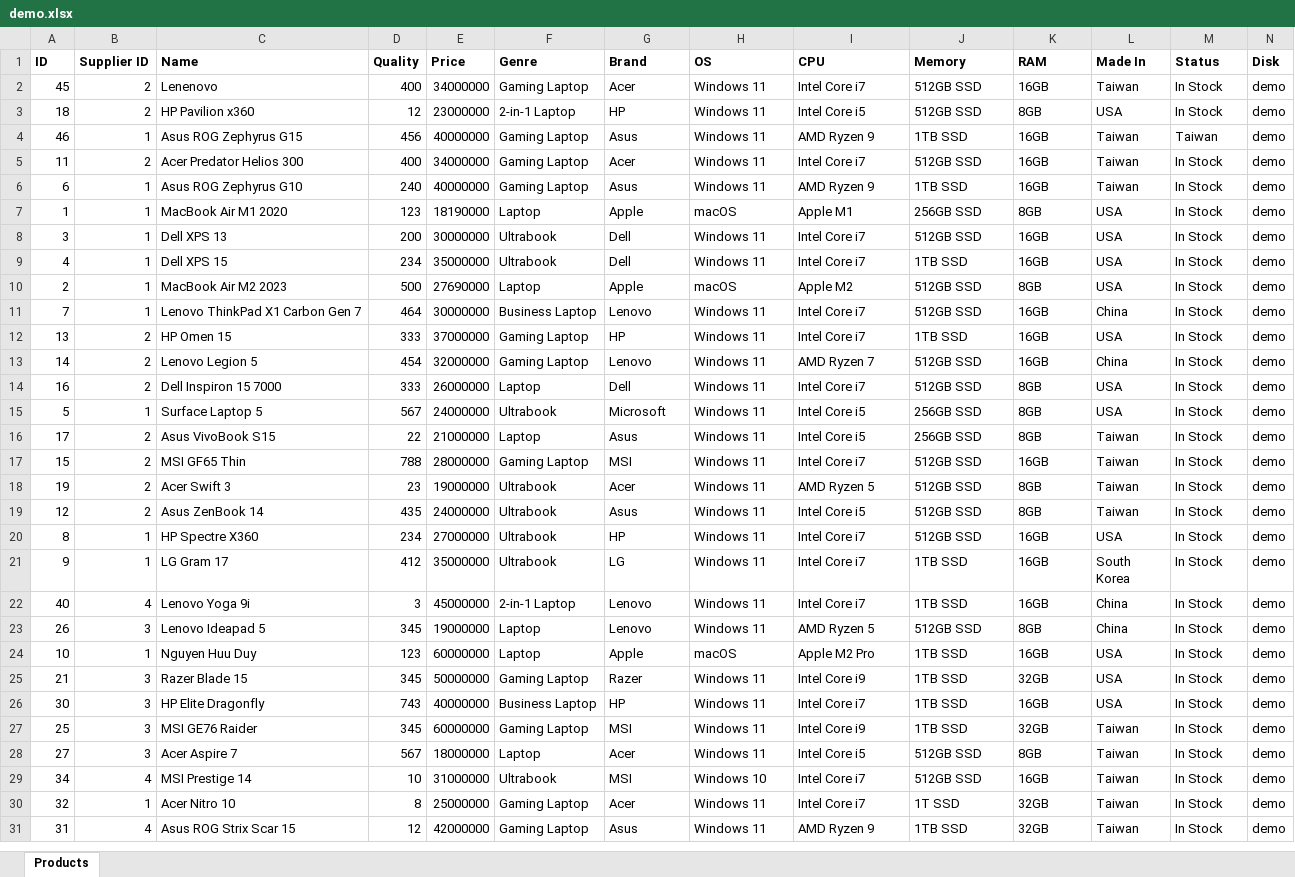
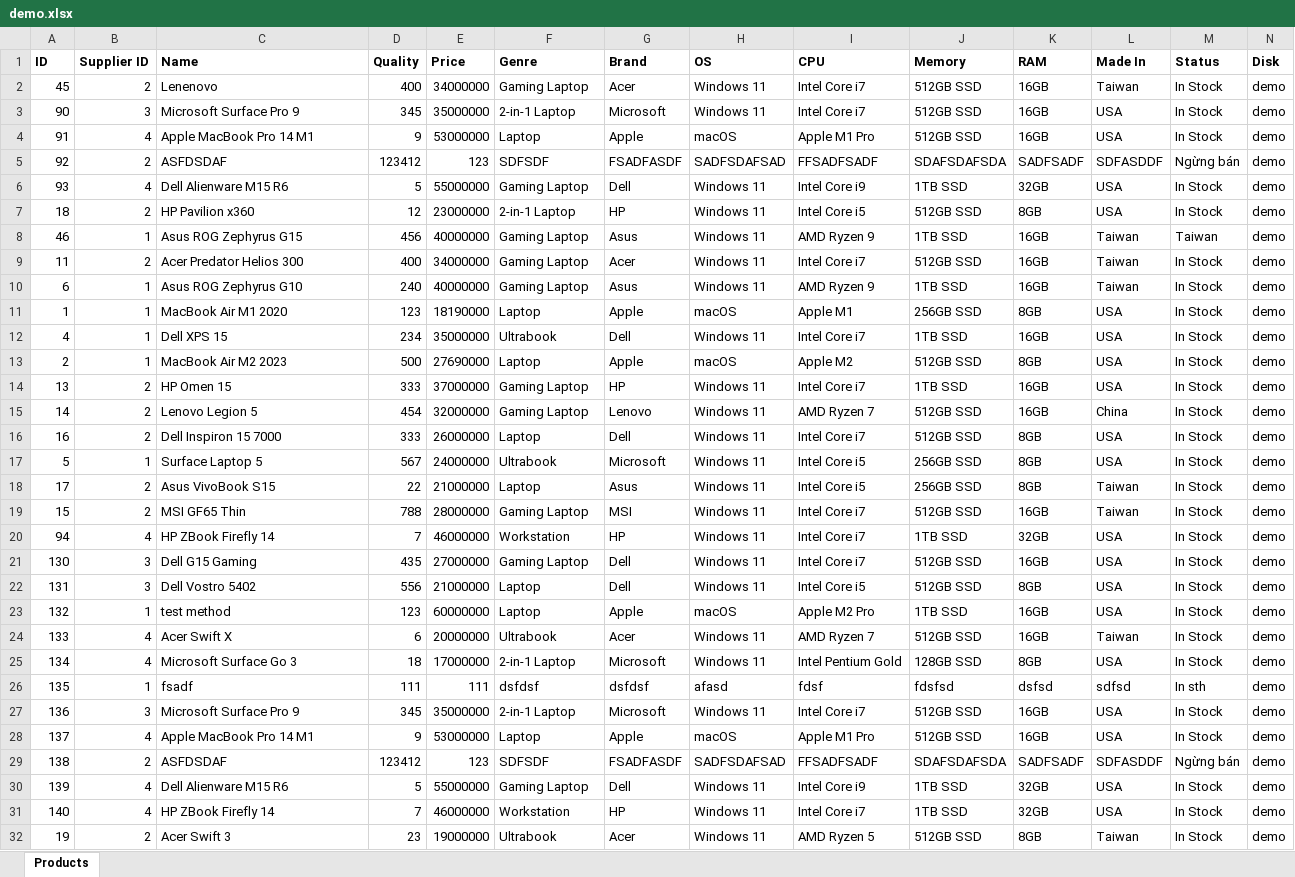
Before and after one commit to NguyenTuan2005/ComputerManagementSystem, an Excel workbook: demo.xlsx, sheet Products, drawn as a sheet; only a part is shown; the shorter side is filled out with more unchanged rows; values as stored, in another font and other column widths than the file's, no borders; removed rows and columns are numbered as before the commit, all else as after; rows hold the shown columns only; the diff covers the shown part only; the diff names each change by its address in the sheet, - before the commit and + after, or states it on an @@ line.

```diff
--- a/demo.xlsx (sheet Products)
+++ b/demo.xlsx (sheet Products)
+row 3: 90 | 3 | Microsoft Surface Pro 9 | 345 | 35000000 | 2-in-1 Laptop | Microsoft | Windows 11 | Intel Core i7 | 512GB SSD | 16GB | USA | In Stock | demo
+row 4: 91 | 4 | Apple MacBook Pro 14 M1 | 9 | 53000000 | Laptop | Apple | macOS | Apple M1 Pro | 512GB SSD | 16GB | USA | In Stock | demo
+row 5: 92 | 2 | ASFDSDAF | 123412 | 123 | SDFSDF | FSADFASDF | SADFSDAFSAD | FFSADFSADF | SDAFSDAFSDA | SADFSADF | SDFASDDF | Ngừng bán | demo
+row 6: 93 | 4 | Dell Alienware M15 R6 | 5 | 55000000 | Gaming Laptop | Dell | Windows 11 | Intel Core i9 | 1TB SSD | 32GB | USA | In Stock | demo
@@ row 8 moved to row 114: 3 @@
-row 11: 7 | 1 | Lenovo ThinkPad X1 Carbon Gen 7 | 464 | 30000000 | Business Laptop | Lenovo | Windows 11 | Intel Core i7 | 512GB SSD | 16GB | China | In Stock | demo
+row 20: 94 | 4 | HP ZBook Firefly 14 | 7 | 46000000 | Workstation | HP | Windows 11 | Intel Core i7 | 1TB SSD | 32GB | USA | In Stock | demo
+row 21: 130 | 3 | Dell G15 Gaming | 435 | 27000000 | Gaming Laptop | Dell | Windows 11 | Intel Core i7 | 512GB SSD | 16GB | USA | In Stock | demo
+row 22: 131 | 3 | Dell Vostro 5402 | 556 | 21000000 | Laptop | Dell | Windows 11 | Intel Core i5 | 512GB SSD | 8GB | USA | In Stock | demo
+row 23: 132 | 1 | test method | 123 | 60000000 | Laptop | Apple | macOS | Apple M2 Pro | 1TB SSD | 16GB | USA | In Stock | demo
+row 24: 133 | 4 | Acer Swift X | 6 | 20000000 | Ultrabook | Acer | Windows 11 | AMD Ryzen 7 | 512GB SSD | 16GB | Taiwan | In Stock | demo
+row 25: 134 | 4 | Microsoft Surface Go 3 | 18 | 17000000 | 2-in-1 Laptop | Microsoft | Windows 11 | Intel Pentium Gold | 128GB SSD | 8GB | USA | In Stock | demo
+row 26: 135 | 1 | fsadf | 111 | 111 | dsfdsf | dsfdsf | afasd | fdsf | fdsfsd | dsfsd | sdfsd | In sth | demo
+row 27: 136 | 3 | Microsoft Surface Pro 9 | 345 | 35000000 | 2-in-1 Laptop | Microsoft | Windows 11 | Intel Core i7 | 512GB SSD | 16GB | USA | In Stock | demo
+row 28: 137 | 4 | Apple MacBook Pro 14 M1 | 9 | 53000000 | Laptop | Apple | macOS | Apple M1 Pro | 512GB SSD | 16GB | USA | In Stock | demo
+row 29: 138 | 2 | ASFDSDAF | 123412 | 123 | SDFSDF | FSADFASDF | SADFSDAFSAD | FFSADFSADF | SDAFSDAFSDA | SADFSADF | SDFASDDF | Ngừng bán | demo
+row 30: 139 | 4 | Dell Alienware M15 R6 | 5 | 55000000 | Gaming Laptop | Dell | Windows 11 | Intel Core i9 | 1TB SSD | 32GB | USA | In Stock | demo
+row 31: 140 | 4 | HP ZBook Firefly 14 | 7 | 46000000 | Workstation | HP | Windows 11 | Intel Core i7 | 1TB SSD | 32GB | USA | In Stock | demo
```
Also changed, not shown: 77 added rows elsewhere in this sheet, 5 other files.
